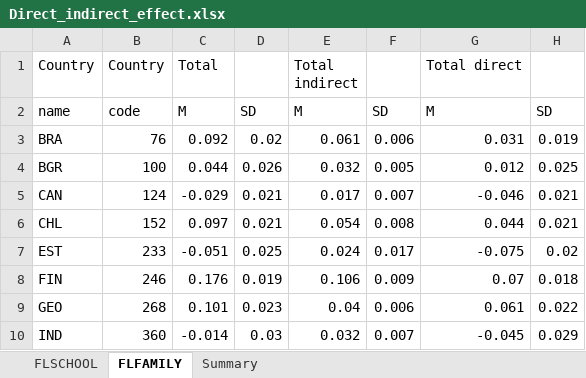
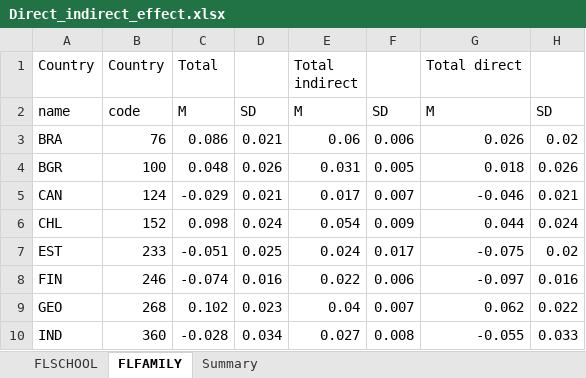
Before and after one commit to tonyctan/CEMO-master-thesis, an Excel workbook: Model building/Direct_indirect_effect.xlsx, sheet FLFAMILY, drawn as a sheet; only a part is shown; values as stored, in another font and other column widths than the file's, no borders; the diff covers the shown part only; the diff names each change by its address in the sheet, - before the commit and + after, or states it on an @@ line.

```diff
--- a/Model building/Direct_indirect_effect.xlsx (sheet FLFAMILY)
+++ b/Model building/Direct_indirect_effect.xlsx (sheet FLFAMILY)
-C3 (Total): 0.092
+C3 (Total): 0.086
-D3: 0.02
+D3: 0.021
-E3 (Total indirect): 0.061
+E3 (Total indirect): 0.06
-G3 (Total direct): 0.031
+G3 (Total direct): 0.026
-H3: 0.019
+H3: 0.02
-C4 (Total): 0.044
+C4 (Total): 0.048
-E4 (Total indirect): 0.032
+E4 (Total indirect): 0.031
-G4 (Total direct): 0.012
+G4 (Total direct): 0.018
-H4: 0.025
+H4: 0.026
-C6 (Total): 0.097
+C6 (Total): 0.098
-D6: 0.021
+D6: 0.024
-F6: 0.008
+F6: 0.009
-H6: 0.021
+H6: 0.024
-C8 (Total): 0.176
+C8 (Total): -0.074
-D8: 0.019
+D8: 0.016
-E8 (Total indirect): 0.106
+E8 (Total indirect): 0.022
-F8: 0.009
+F8: 0.006
-G8 (Total direct): 0.07
+G8 (Total direct): -0.097
-H8: 0.018
+H8: 0.016
-C9 (Total): 0.101
+C9 (Total): 0.102
-F9: 0.006
+F9: 0.007
-G9 (Total direct): 0.061
+G9 (Total direct): 0.062
-C10 (Total): -0.014
+C10 (Total): -0.028
-D10: 0.03
+D10: 0.034
-E10 (Total indirect): 0.032
+E10 (Total indirect): 0.027
-F10: 0.007
+F10: 0.008
-G10 (Total direct): -0.045
+G10 (Total direct): -0.055
-H10: 0.029
+H10: 0.033
```
Also changed, not shown: 50 edited cells elsewhere in this sheet, sheet Summary, sheet FLSCHOOL, 53 other files.
